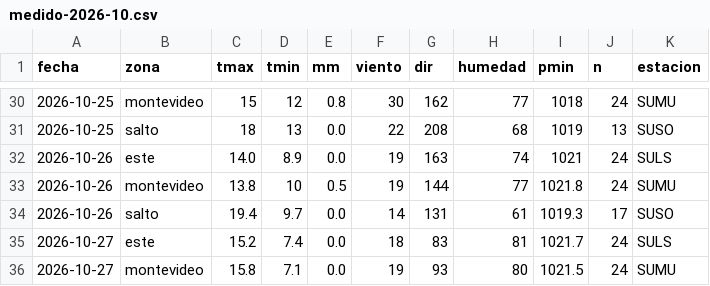
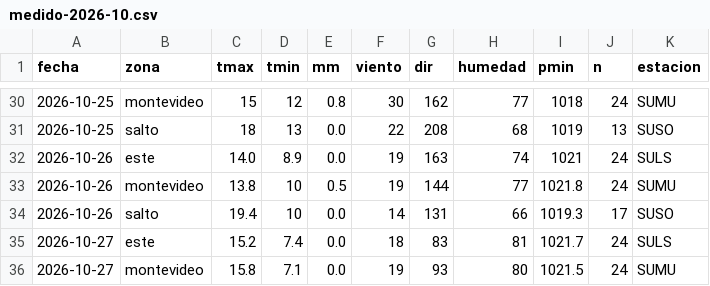
Before and after one commit to PatricioFerreira/Predictor-Noesis, a CSV file: data/historial/medido-2026-10.csv, drawn as a sheet; only a part is shown, gaps mark what is left out.

```diff
--- a/data/historial/medido-2026-10.csv
+++ b/data/historial/medido-2026-10.csv
@@ -33,3 +33,3 @@ fecha,zona,tmax,tmin,mm,viento,dir,humedad,pmin,n,estacion
 2026-10-26,montevideo,13.8,10,0.5,19,144,77,1021.8,24,SUMU
-2026-10-26,salto,19.4,9.7,0.0,14,131,61,1019.3,17,SUSO
+2026-10-26,salto,19.4,10,0.0,14,131,66,1019.3,17,SUSO
 2026-10-27,este,15.2,7.4,0.0,18,83,81,1021.7,24,SULS
```
Also changed, not shown: data/historial/registro-2026-10.csv, data/historial/sgb-niveles-horario.csv, 10 other files.
